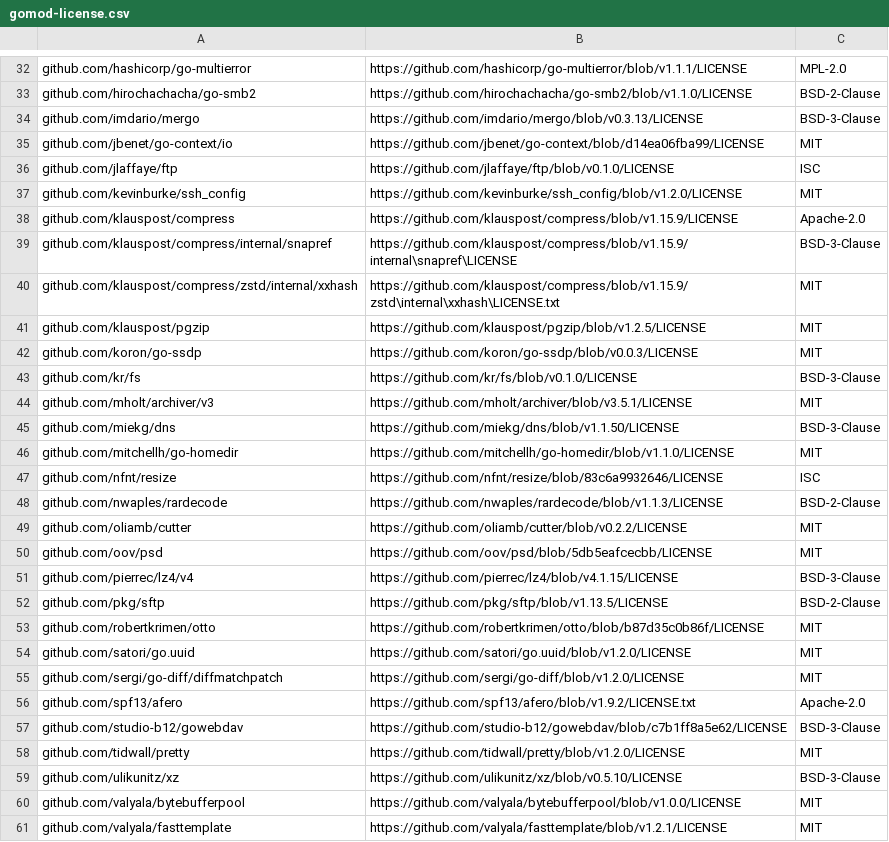
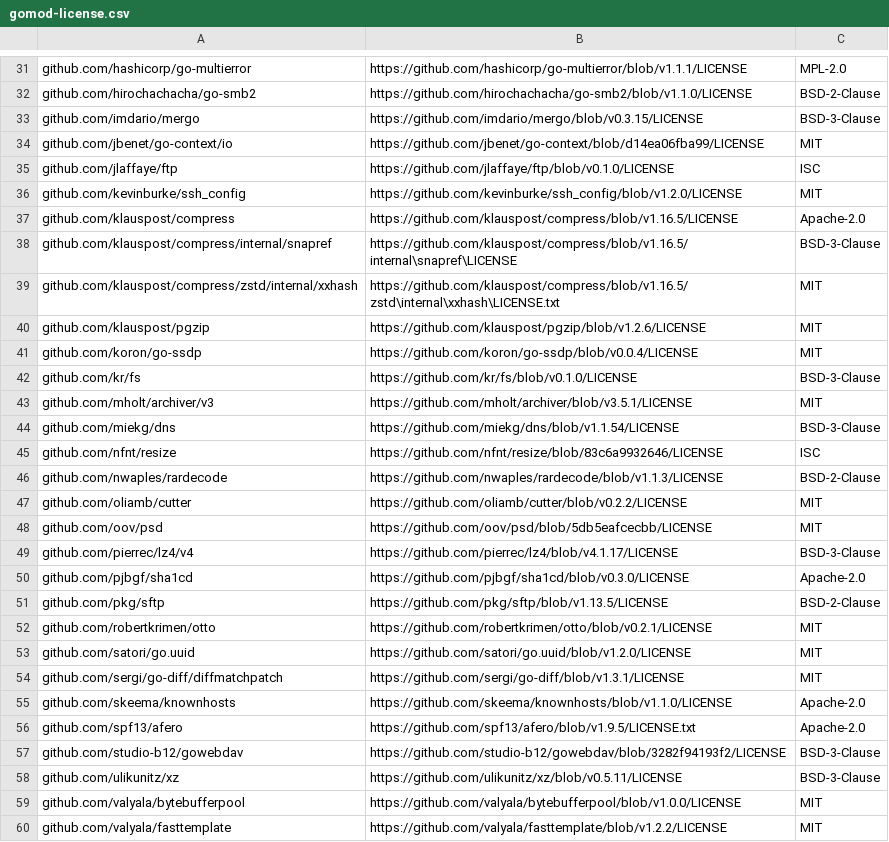
Before and after one commit to tobychui/arozos, a CSV file: src/web/SystemAO/info/gomod-license.csv, drawn as a sheet; only a part is shown, gaps mark what is left out; the diff covers the shown part only.

```diff
--- a/src/web/SystemAO/info/gomod-license.csv
+++ b/src/web/SystemAO/info/gomod-license.csv
@@ -33,3 +32,3 @@ github.com/hashicorp/go-multierror,https://github.com/hashicorp/go-multierror/bl
 github.com/hirochachacha/go-smb2,https://github.com/hirochachacha/go-smb2/blob/v1.1.0/LICENSE,BSD-2-Clause
-github.com/imdario/mergo,https://github.com/imdario/mergo/blob/v0.3.13/LICENSE,BSD-3-Clause
+github.com/imdario/mergo,https://github.com/imdario/mergo/blob/v0.3.15/LICENSE,BSD-3-Clause
 github.com/jbenet/go-context/io,https://github.com/jbenet/go-context/blob/d14ea06fba99/LICENSE,MIT
@@ -37,11 +36,10 @@ github.com/jlaffaye/ftp,https://github.com/jlaffaye/ftp/blob/v0.1.0/LICENSE,ISC
 github.com/kevinburke/ssh_config,https://github.com/kevinburke/ssh_config/blob/v1.2.0/LICENSE,MIT
-github.com/klauspost/compress,https://github.com/klauspost/compress/blob/v1.15.9/LICENSE,Apache-2.0
-github.com/klauspost/compress/internal/snapref,https://github.com/klauspost/compress/blob/v1.15.9/internal\snapref\LICENSE,BSD-3-Clause
-github.com/klauspost/compress/zstd/internal/xxhash,https://github.com/klauspost/compress/blob/v1.15.9/zstd\internal\xxhash\LICENSE.txt,MIT
-github.com/klauspost/pgzip,https://github.com/klauspost/pgzip/blob/v1.2.5/LICENSE,MIT
-github.com/koron/go-ssdp,https://github.com/koron/go-ssdp/blob/v0.0.3/LICENSE,MIT
+github.com/klauspost/compress,https://github.com/klauspost/compress/blob/v1.16.5/LICENSE,Apache-2.0
+github.com/klauspost/compress/internal/snapref,https://github.com/klauspost/compress/blob/v1.16.5/internal\snapref\LICENSE,BSD-3-Clause
+github.com/klauspost/compress/zstd/internal/xxhash,https://github.com/klauspost/compress/blob/v1.16.5/zstd\internal\xxhash\LICENSE.txt,MIT
+github.com/klauspost/pgzip,https://github.com/klauspost/pgzip/blob/v1.2.6/LICENSE,MIT
+github.com/koron/go-ssdp,https://github.com/koron/go-ssdp/blob/v0.0.4/LICENSE,MIT
 github.com/kr/fs,https://github.com/kr/fs/blob/v0.1.0/LICENSE,BSD-3-Clause
 github.com/mholt/archiver/v3,https://github.com/mholt/archiver/blob/v3.5.1/LICENSE,MIT
-github.com/miekg/dns,https://github.com/miekg/dns/blob/v1.1.50/LICENSE,BSD-3-Clause
-github.com/mitchellh/go-homedir,https://github.com/mitchellh/go-homedir/blob/v1.1.0/LICENSE,MIT
+github.com/miekg/dns,https://github.com/miekg/dns/blob/v1.1.54/LICENSE,BSD-3-Clause
 github.com/nfnt/resize,https://github.com/nfnt/resize/blob/83c6a9932646/LICENSE,ISC
@@ -50,12 +48,13 @@ github.com/oliamb/cutter,https://github.com/oliamb/cutter/blob/v0.2.2/LICENSE,MI
 github.com/oov/psd,https://github.com/oov/psd/blob/5db5eafcecbb/LICENSE,MIT
-github.com/pierrec/lz4/v4,https://github.com/pierrec/lz4/blob/v4.1.15/LICENSE,BSD-3-Clause
+github.com/pierrec/lz4/v4,https://github.com/pierrec/lz4/blob/v4.1.17/LICENSE,BSD-3-Clause
+github.com/pjbgf/sha1cd,https://github.com/pjbgf/sha1cd/blob/v0.3.0/LICENSE,Apache-2.0
 github.com/pkg/sftp,https://github.com/pkg/sftp/blob/v1.13.5/LICENSE,BSD-2-Clause
-github.com/robertkrimen/otto,https://github.com/robertkrimen/otto/blob/b87d35c0b86f/LICENSE,MIT
+github.com/robertkrimen/otto,https://github.com/robertkrimen/otto/blob/v0.2.1/LICENSE,MIT
 github.com/satori/go.uuid,https://github.com/satori/go.uuid/blob/v1.2.0/LICENSE,MIT
-github.com/sergi/go-diff/diffmatchpatch,https://github.com/sergi/go-diff/blob/v1.2.0/LICENSE,MIT
-github.com/spf13/afero,https://github.com/spf13/afero/blob/v1.9.2/LICENSE.txt,Apache-2.0
-github.com/studio-b12/gowebdav,https://github.com/studio-b12/gowebdav/blob/c7b1ff8a5e62/LICENSE,BSD-3-Clause
-github.com/tidwall/pretty,https://github.com/tidwall/pretty/blob/v1.2.0/LICENSE,MIT
-github.com/ulikunitz/xz,https://github.com/ulikunitz/xz/blob/v0.5.10/LICENSE,BSD-3-Clause
+github.com/sergi/go-diff/diffmatchpatch,https://github.com/sergi/go-diff/blob/v1.3.1/LICENSE,MIT
+github.com/skeema/knownhosts,https://github.com/skeema/knownhosts/blob/v1.1.0/LICENSE,Apache-2.0
+github.com/spf13/afero,https://github.com/spf13/afero/blob/v1.9.5/LICENSE.txt,Apache-2.0
+github.com/studio-b12/gowebdav,https://github.com/studio-b12/gowebdav/blob/3282f94193f2/LICENSE,BSD-3-Clause
+github.com/ulikunitz/xz,https://github.com/ulikunitz/xz/blob/v0.5.11/LICENSE,BSD-3-Clause
 github.com/valyala/bytebufferpool,https://github.com/valyala/bytebufferpool/blob/v1.0.0/LICENSE,MIT
-github.com/valyala/fasttemplate,https://github.com/valyala/fasttemplate/blob/v1.2.1/LICENSE,MIT
+github.com/valyala/fasttemplate,https://github.com/valyala/fasttemplate/blob/v1.2.2/LICENSE,MIT
```
Also changed, not shown: 1 removed row and 17 edited cells elsewhere in this file, 9 other files.
